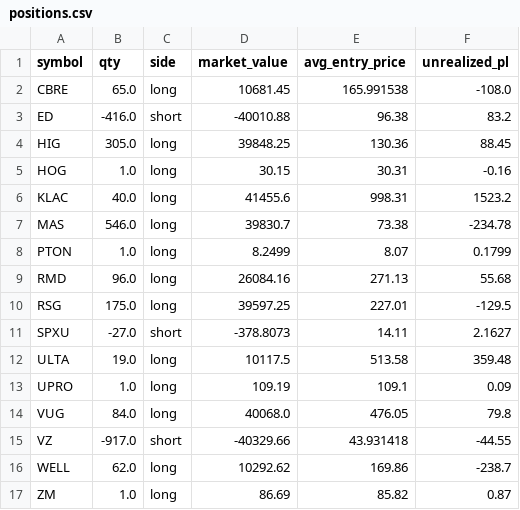
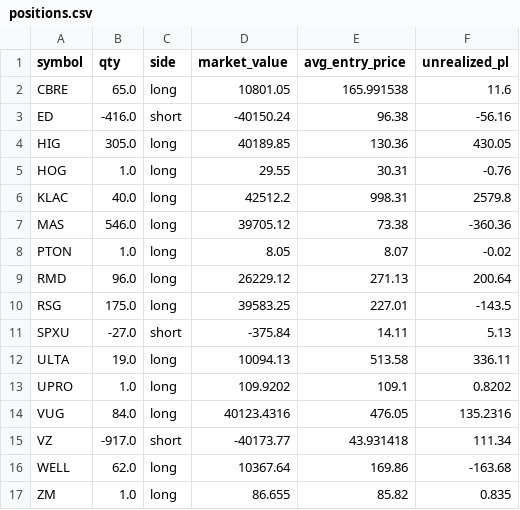
Before and after one commit to mattymaloni/ChartScanAIAutomatedTrader, a CSV file: daily_runs/2025-09-18/positions.csv, drawn as a sheet.

```diff
--- a/daily_runs/2025-09-18/positions.csv
+++ b/daily_runs/2025-09-18/positions.csv
@@ -1,17 +1,17 @@
 symbol,qty,side,market_value,avg_entry_price,unrealized_pl
-CBRE,65.0,long,10681.45,165.991538,-108.0
-ED,-416.0,short,-40010.88,96.38,83.2
-HIG,305.0,long,39848.25,130.36,88.45
-HOG,1.0,long,30.15,30.31,-0.16
-KLAC,40.0,long,41455.6,998.31,1523.2
-MAS,546.0,long,39830.7,73.38,-234.78
-PTON,1.0,long,8.2499,8.07,0.1799
-RMD,96.0,long,26084.16,271.13,55.68
-RSG,175.0,long,39597.25,227.01,-129.5
-SPXU,-27.0,short,-378.8073,14.11,2.1627
-ULTA,19.0,long,10117.5,513.58,359.48
-UPRO,1.0,long,109.19,109.1,0.09
-VUG,84.0,long,40068.0,476.05,79.8
-VZ,-917.0,short,-40329.66,43.931418,-44.55
-WELL,62.0,long,10292.62,169.86,-238.7
-ZM,1.0,long,86.69,85.82,0.87
+CBRE,65.0,long,10801.05,165.991538,11.6
+ED,-416.0,short,-40150.24,96.38,-56.16
+HIG,305.0,long,40189.85,130.36,430.05
+HOG,1.0,long,29.55,30.31,-0.76
+KLAC,40.0,long,42512.2,998.31,2579.8
+MAS,546.0,long,39705.12,73.38,-360.36
+PTON,1.0,long,8.05,8.07,-0.02
+RMD,96.0,long,26229.12,271.13,200.64
+RSG,175.0,long,39583.25,227.01,-143.5
+SPXU,-27.0,short,-375.84,14.11,5.13
+ULTA,19.0,long,10094.13,513.58,336.11
+UPRO,1.0,long,109.9202,109.1,0.8202
+VUG,84.0,long,40123.4316,476.05,135.2316
+VZ,-917.0,short,-40173.77,43.931418,111.34
+WELL,62.0,long,10367.64,169.86,-163.68
+ZM,1.0,long,86.655,85.82,0.835
```
Also changed, not shown: daily_runs/2025-09-18/signals.csv.
